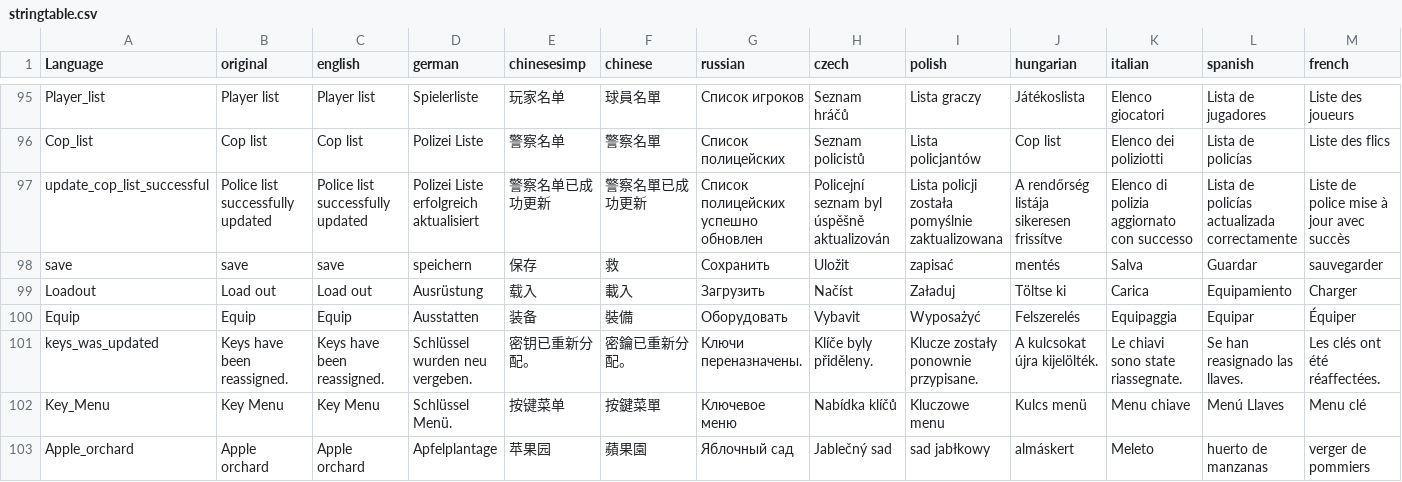
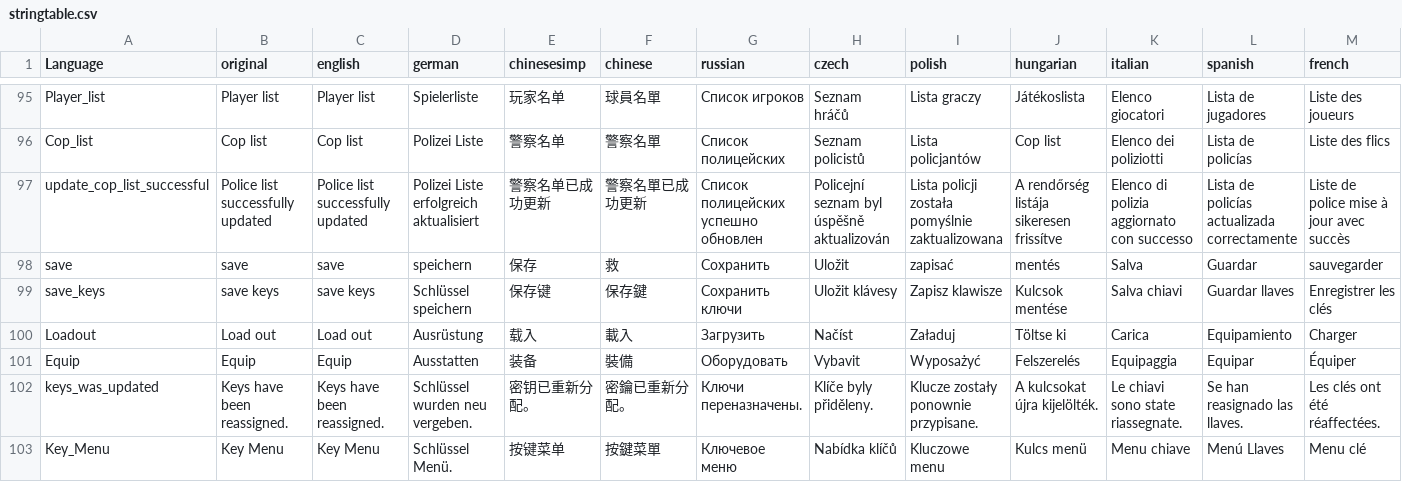
Before and after one commit to ihr-it-projekt/DayZLife, a CSV file: DayZLifeClient/stringtable.csv, drawn as a sheet; only a part is shown, gaps mark what is left out; the shorter side is filled out with more unchanged rows; rows hold the shown columns only; the diff names each change by its address in the sheet, - before the commit and + after, or states it on an @@ line.

```diff
--- a/DayZLifeClient/stringtable.csv
+++ b/DayZLifeClient/stringtable.csv
+row 99: save_keys | save keys | save keys | Schlüssel speichern | 保存键 | 保存鍵 | Сохранить ключи | Uložit klávesy | Zapisz klawisze | Kulcsok mentése | Salva chiavi | Guardar llaves | Enregistrer les clés
```
Also changed, not shown: 8 other files.
